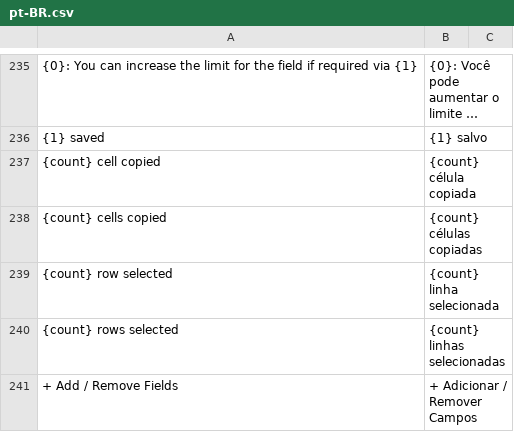
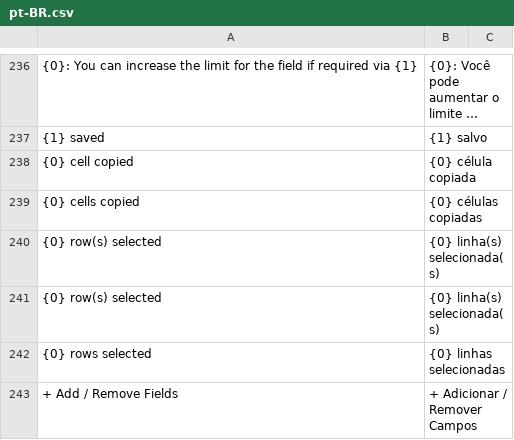
Before and after one commit to sistemasepic/frappe, a CSV file: frappe/translations/pt-BR.csv, drawn as a sheet; only a part is shown, gaps mark what is left out; long unchanged cells end in …; the diff covers the shown part only.

```diff
--- a/frappe/translations/pt-BR.csv
+++ b/frappe/translations/pt-BR.csv
@@ -236,6 +237,7 @@
 "{1} saved","{1} salvo"
-"{count} cell copied","{count} célula copiada"
-"{count} cells copied","{count} células copiadas"
-"{count} row selected","{count} linha selecionada"
-"{count} rows selected","{count} linhas selecionadas"
+"{0} cell copied","{0} célula copiada"
+"{0} cells copied","{0} células copiadas"
+"{0} row(s) selected","{0} linha(s) selecionada(s)"
+"{0} row(s) selected","{0} linha(s) selecionada(s)"
+"{0} rows selected","{0} linhas selecionadas"
 "+ Add / Remove Fields","+ Adicionar / Remover Campos"
```
Also changed, not shown: 9 added rows, 10 removed rows and 11 edited cells elsewhere in this file, 2 other files.
